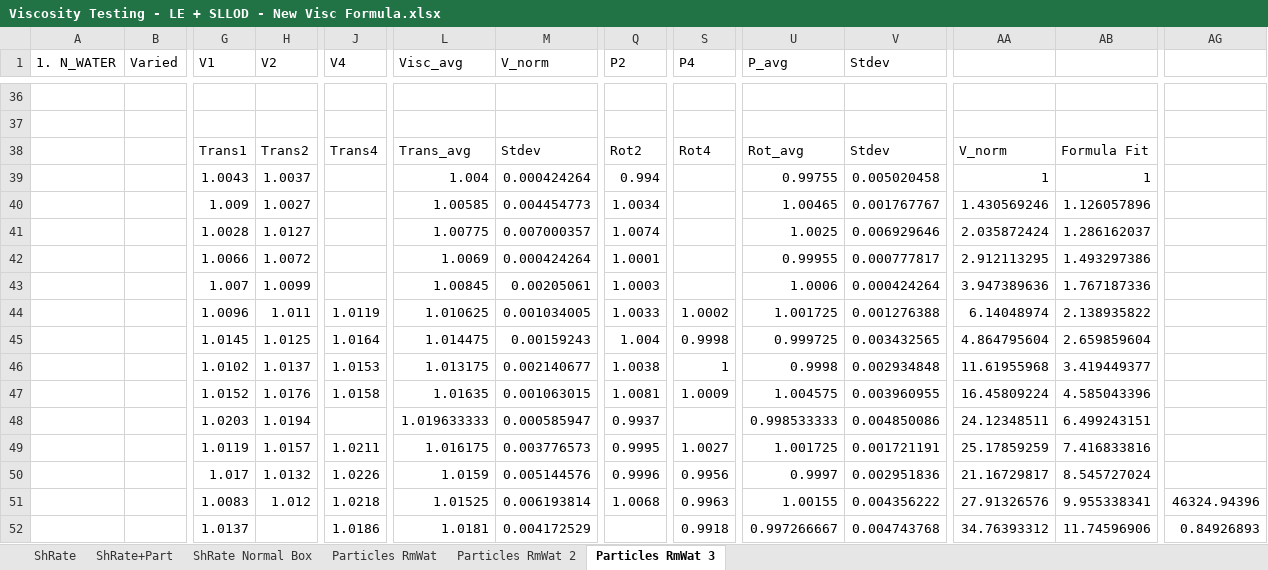
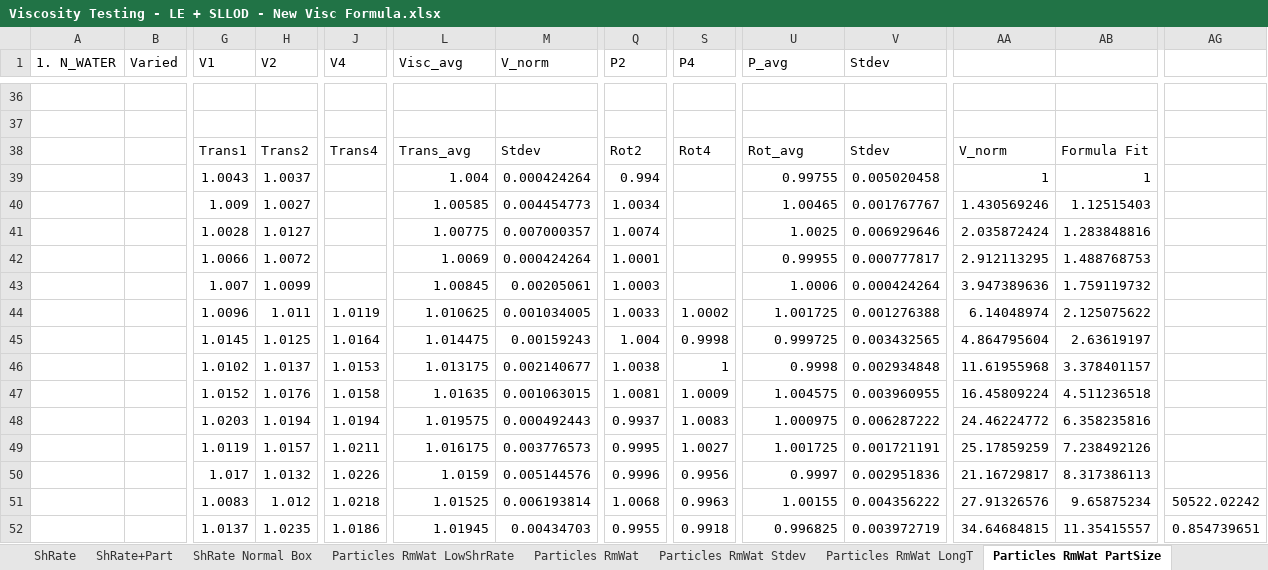
Before and after one commit to chesszz/DPD-colloids, an Excel workbook: Viscosity Testing - LE + SLLOD - New Visc Formula.xlsx, sheet Particles RmWat PartSize, drawn as a sheet; only a part is shown, gaps mark what is left out; values as stored, in another font and other column widths than the file's, no cell formats; charts and pictures not drawn; the diff covers the shown part only; the diff names each change by its address in the sheet, - before the commit and + after, or states it on an @@ line.

```diff
--- a/Viscosity Testing - LE + SLLOD - New Visc Formula.xlsx (sheet Particles RmWat PartSize)
+++ b/Viscosity Testing - LE + SLLOD - New Visc Formula.xlsx (sheet Particles RmWat PartSize)
-sheet tab: Particles RmWat 3
+sheet tab: Particles RmWat PartSize
-sheet tab: Particles RmWat 2
+sheet tab: Particles RmWat LowShrRate
+sheet tab: Particles RmWat Stdev
+sheet tab: Particles RmWat LongT
-AB40: 1.126057896
+AB40: 1.12515403
-AB41: 1.286162037
+AB41: 1.283848816
-AB42: 1.493297386
+AB42: 1.488768753
-AB43: 1.767187336
+AB43: 1.759119732
-AB44: 2.138935822
+AB44: 2.125075622
-AB45: 2.659859604
+AB45: 2.63619197
-AB46: 3.419449377
+AB46: 3.378401157
-AB47: 4.585043396
+AB47: 4.511236518
-J48 (V4): (empty)
+J48 (V4): 1.0194
-L48 (Visc_avg): 1.019633333
+L48 (Visc_avg): 1.019575
-M48 (V_norm): 0.000585947
+M48 (V_norm): 0.000492443
-S48 (P4): (empty)
+S48 (P4): 1.0083
-U48 (P_avg): 0.998533333
+U48 (P_avg): 1.000975
-V48 (Stdev): 0.004850086
+V48 (Stdev): 0.006287222
-AA48: 24.12348511
+AA48: 24.46224772
-AB48: 6.499243151
+AB48: 6.358235816
-AB49: 7.416833816
+AB49: 7.238492126
-AB50: 8.545727024
+AB50: 8.317386113
-AB51: 9.955338341
+AB51: 9.65875234
-AG51: 46324.94396
+AG51: 50522.02242
-H52 (V2): (empty)
+H52 (V2): 1.0235
-L52 (Visc_avg): 1.0181
+L52 (Visc_avg): 1.01945
-M52 (V_norm): 0.004172529
+M52 (V_norm): 0.00434703
-Q52 (P2): (empty)
+Q52 (P2): 0.9955
-U52 (P_avg): 0.997266667
+U52 (P_avg): 0.996825
-V52 (Stdev): 0.004743768
+V52 (Stdev): 0.003972719
-AA52: 34.76393312
+AA52: 34.64684815
-AB52: 11.74596906
+AB52: 11.35415557
-AG52: 0.84926893
+AG52: 0.854739651
```
Also changed, not shown: 12 added rows, 12 removed rows and 75 edited cells elsewhere in this sheet, sheet Particles RmWat, cell formats, charts or pictures, Viscosity Testing - Green-Kubo.xlsx, 36 other files.
